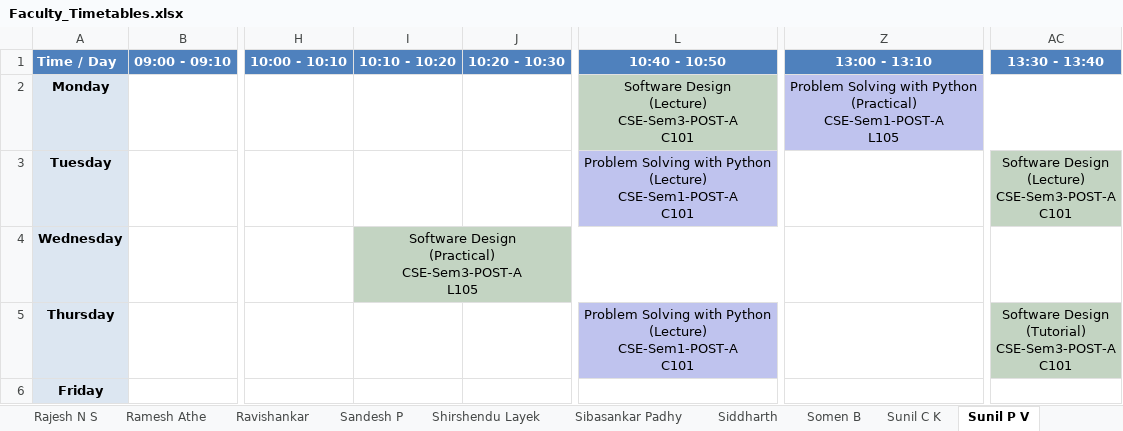
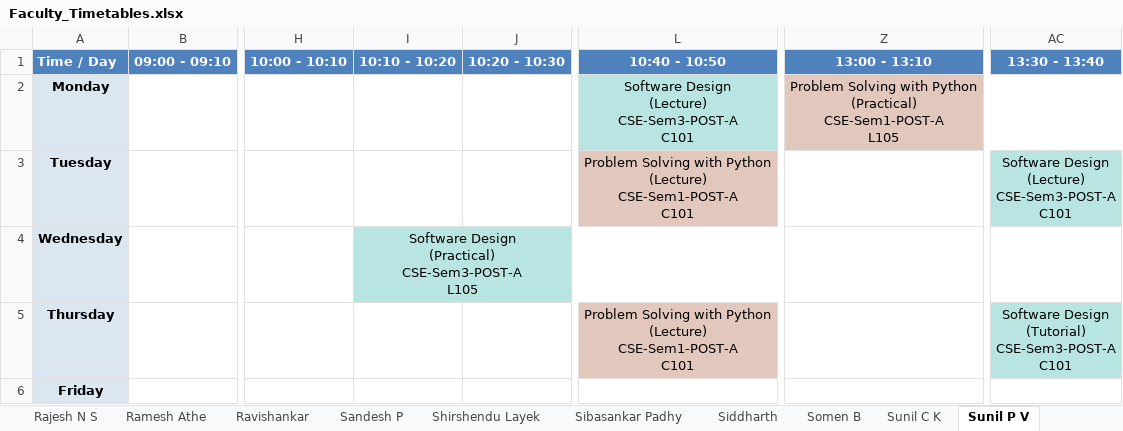
Before and after one commit to shriyanssahoo/Byte_Me, an Excel workbook: output/Faculty_Timetables.xlsx, sheet Sunil P V, drawn as a sheet; only a part is shown, gaps mark what is left out; values as stored, in another font and other column widths than the file's, no borders; the diff names each change by its address in the sheet, - before the commit and + after, or states it on an @@ line.

```diff
--- a/output/Faculty_Timetables.xlsx (sheet Sunil P V)
+++ b/output/Faculty_Timetables.xlsx (sheet Sunil P V)
-L2 fill: #C3D4C2
+L2 fill: #B8E5E2
-Z2 fill: #BFC3EE
+Z2 fill: #E2C7BD
-L3 fill: #BFC3EE
+L3 fill: #E2C7BD
-AC3 fill: #C3D4C2
+AC3 fill: #B8E5E2
-I4 fill: #C3D4C2
+I4 fill: #B8E5E2
-L5 fill: #BFC3EE
+L5 fill: #E2C7BD
-AC5 fill: #C3D4C2
+AC5 fill: #B8E5E2
```
Also changed, not shown: sheet Pramod, sheet Sunil C K, sheet Anushree Kini, sheet Animesh Roy, sheet Pavan Kumar, sheet Siddharth, 28 more sheets, other sheet tabs, output/Department_Timetables.xlsx, output/visual_exams/Seating_2025-12-01_Afternoon.xlsx, 25 other files.
